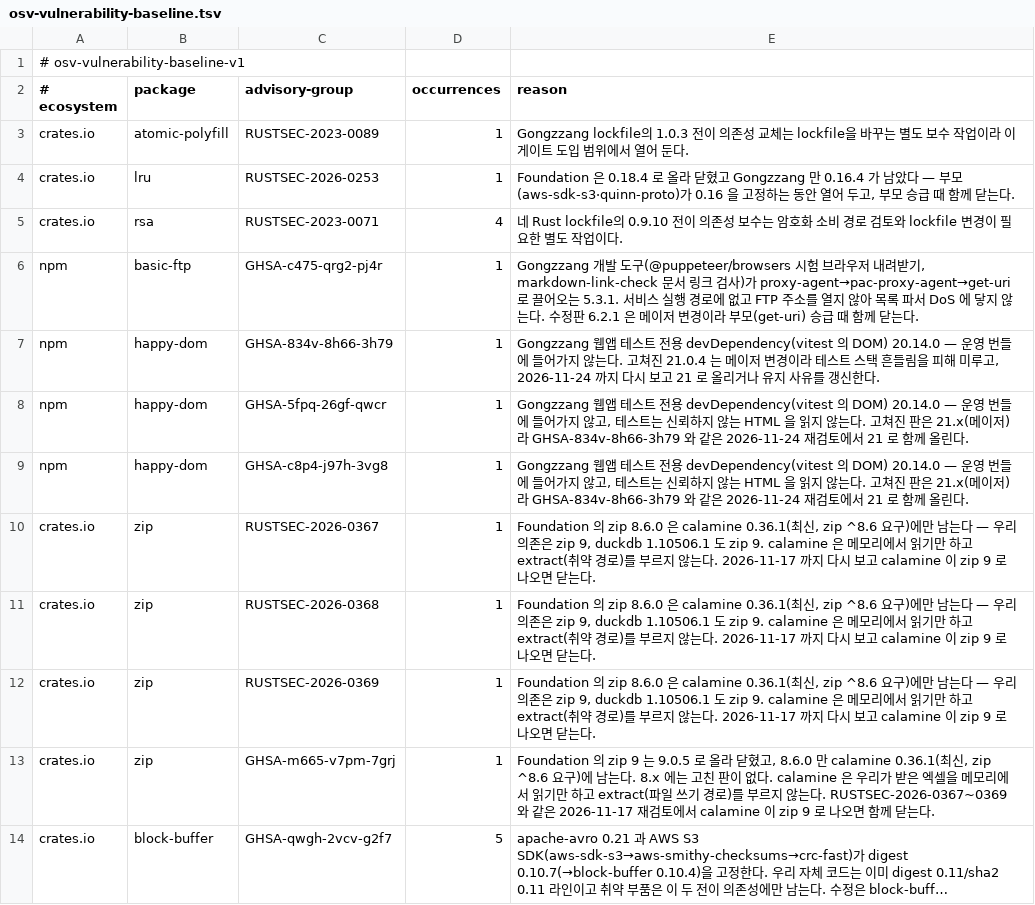
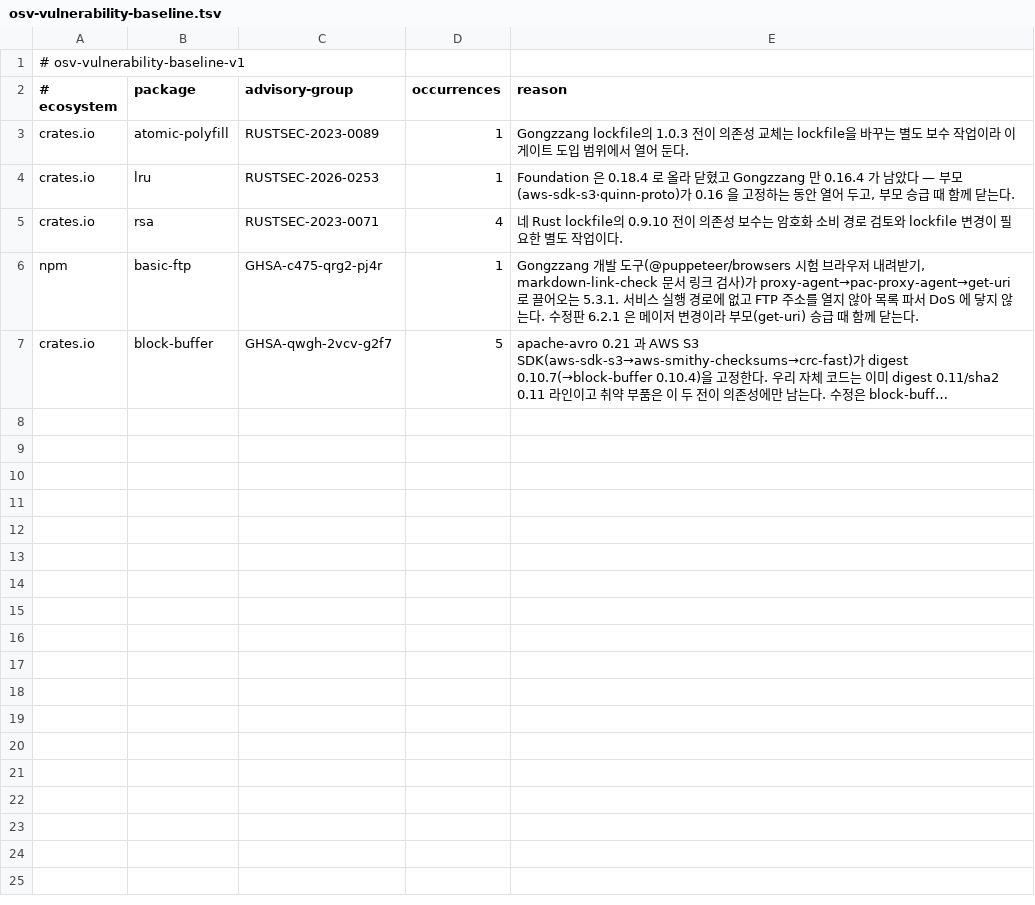
Before and after one commit to perfectory-inc/perfectory-public, a TSV file: tools/osv-vulnerability-baseline.tsv, drawn as a sheet; long unchanged cells end in …; the diff names each change by its address in the sheet, - before the commit and + after, or states it on an @@ line.

```diff
--- a/tools/osv-vulnerability-baseline.tsv
+++ b/tools/osv-vulnerability-baseline.tsv
-row 7: npm | happy-dom | GHSA-834v-8h66-3h79 | 1 | Gongzzang 웹앱 테스트 전용 devDependency(vitest 의 DOM) 20.14.0 — 운영 번들에 들어가지 않는다. 고쳐진 21.0.4 는 메이저 변경이라 테스트 스택 흔들림을 피해 미루고, 2026-11-24 까지 다시 보고 21 로 올리거나 유지 사유를 갱신한다.
-row 8: npm | happy-dom | GHSA-5fpq-26gf-qwcr | 1 | Gongzzang 웹앱 테스트 전용 devDependency(vitest 의 DOM) 20.14.0 — 운영 번들에 들어가지 않고, 테스트는 신뢰하지 않는 HTML 을 읽지 않는다. 고쳐진 판은 21.x(메이저)라 GHSA-834v-8h66-3h79 와 같은 2026-11-24 재검토에서 21 로 함께 올린다.
-row 9: npm | happy-dom | GHSA-c8p4-j97h-3vg8 | 1 | Gongzzang 웹앱 테스트 전용 devDependency(vitest 의 DOM) 20.14.0 — 운영 번들에 들어가지 않고, 테스트는 신뢰하지 않는 HTML 을 읽지 않는다. 고쳐진 판은 21.x(메이저)라 GHSA-834v-8h66-3h79 와 같은 2026-11-24 재검토에서 21 로 함께 올린다.
-row 10: crates.io | zip | RUSTSEC-2026-0367 | 1 | Foundation 의 zip 8.6.0 은 calamine 0.36.1(최신, zip ^8.6 요구)에만 남는다 — 우리 의존은 zip 9, duckdb 1.10506.1 도 zip 9. calamine 은 메모리에서 읽기만 하고 extract(취약 경로)를 부르지 않는다. 2026-11-17 까지 다시 보고 calamine 이 zip 9 로 나오면 닫는다.
-row 11: crates.io | zip | RUSTSEC-2026-0368 | 1 | Foundation 의 zip 8.6.0 은 calamine 0.36.1(최신, zip ^8.6 요구)에만 남는다 — 우리 의존은 zip 9, duckdb 1.10506.1 도 zip 9. calamine 은 메모리에서 읽기만 하고 extract(취약 경로)를 부르지 않는다. 2026-11-17 까지 다시 보고 calamine 이 zip 9 로 나오면 닫는다.
-row 12: crates.io | zip | RUSTSEC-2026-0369 | 1 | Foundation 의 zip 8.6.0 은 calamine 0.36.1(최신, zip ^8.6 요구)에만 남는다 — 우리 의존은 zip 9, duckdb 1.10506.1 도 zip 9. calamine 은 메모리에서 읽기만 하고 extract(취약 경로)를 부르지 않는다. 2026-11-17 까지 다시 보고 calamine 이 zip 9 로 나오면 닫는다.
-row 13: crates.io | zip | GHSA-m665-v7pm-7grj | 1 | Foundation 의 zip 9 는 9.0.5 로 올라 닫혔고, 8.6.0 만 calamine 0.36.1(최신, zip ^8.6 요구)에 남는다. 8.x 에는 고친 판이 없다. calamine 은 우리가 받은 엑셀을 메모리에서 읽기만 하고 extract(파일 쓰기 경로)를 부르지 않는다. RUSTSEC-2026-0367~0369 와 같은 2026-11-17 재검토에서 calamine 이 zip 9 로 나오면 함께 닫는다.
```
Also changed, not shown: 4 other files.
